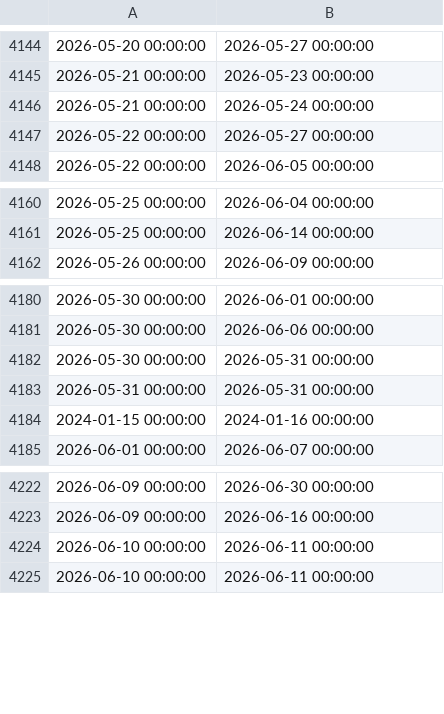
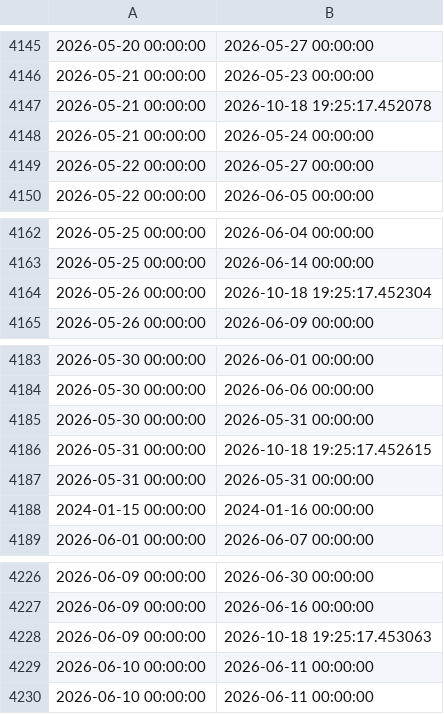
Before and after one commit to VersatileVariable/DatabaseManagementSystemsProject, a CSV file: Data_Normalization/Dates/cleaned_dates.csv, drawn as a sheet; only a part is shown, gaps mark what is left out; the diff covers the shown part only; the diff names each change by its address in the sheet, - before the commit and + after, or states it on an @@ line.

```diff
--- a/Data_Normalization/Dates/cleaned_dates.csv
+++ b/Data_Normalization/Dates/cleaned_dates.csv
+row 4147: 2026-05-21 00:00:00 | 2026-10-18 19:25:17.452078
+row 4164: 2026-05-26 00:00:00 | 2026-10-18 19:25:17.452304
+row 4186: 2026-05-31 00:00:00 | 2026-10-18 19:25:17.452615
+row 4228: 2026-06-09 00:00:00 | 2026-10-18 19:25:17.453063
```
Also changed, not shown: 28 added rows elsewhere in this file, 1 other file.
